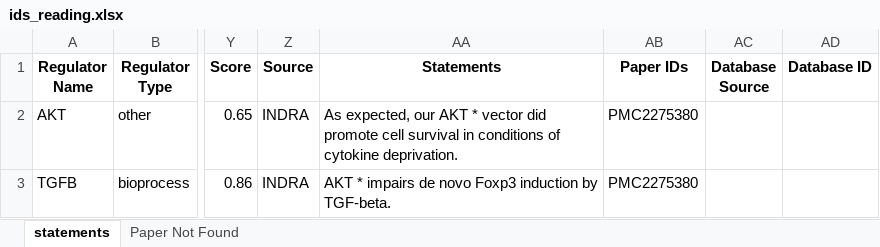
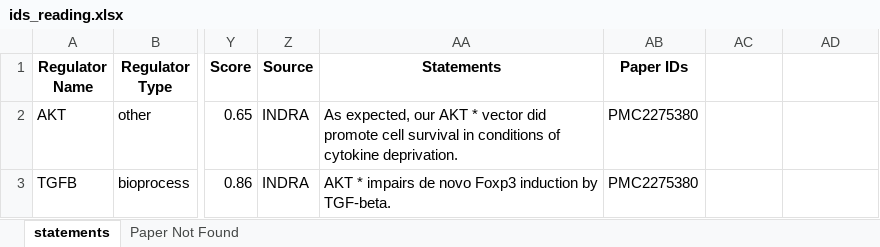
Before and after one commit to pitt-miskov-zivanov-lab/BioRECIPE, an Excel workbook: examples/interaction_lists/ids_reading.xlsx, sheet statements, drawn as a sheet; only a part is shown, gaps mark what is left out; values as stored, in another font and other column widths than the file's, no borders; the diff names each change by its address in the sheet, - before the commit and + after, or states it on an @@ line.

```diff
--- a/examples/interaction_lists/ids_reading.xlsx (sheet statements)
+++ b/examples/interaction_lists/ids_reading.xlsx (sheet statements)
-AC1: Database Source
+AC1: (empty)
-AD1: Database ID
+AD1: (empty)
```
Also changed, not shown: examples/interaction_lists/MachineReadingOutput.xlsx, examples/interaction_lists/gbm_ints.xlsx, 19 other files.
